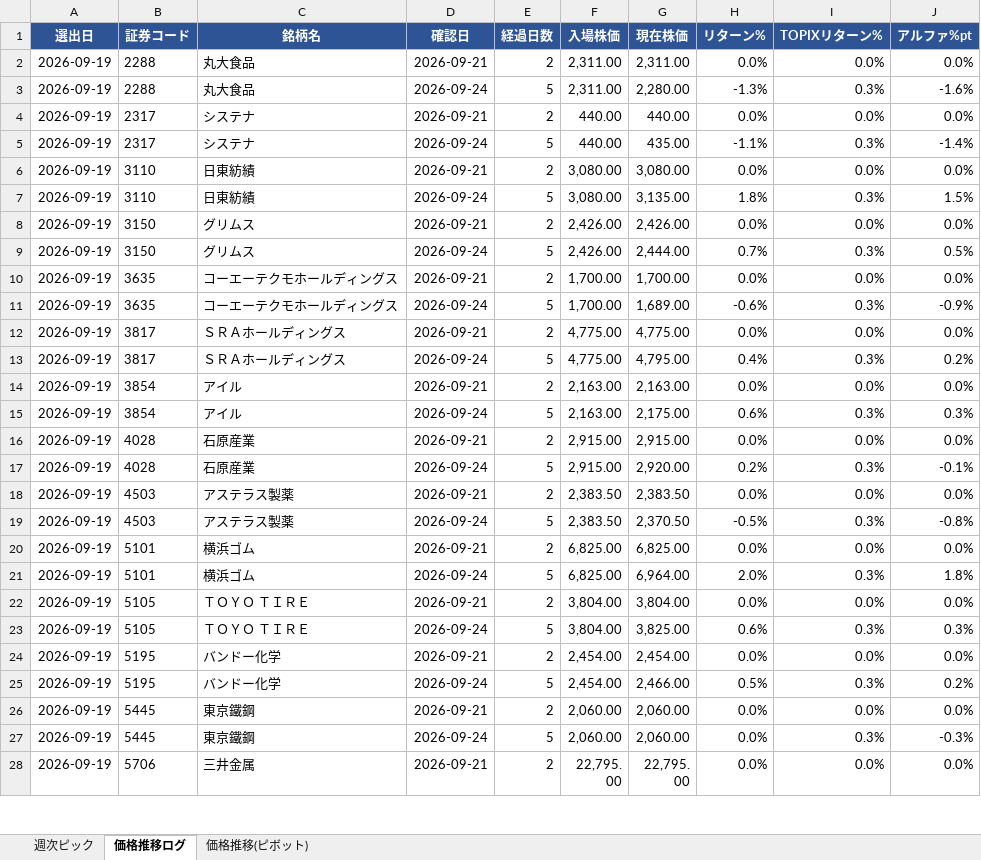
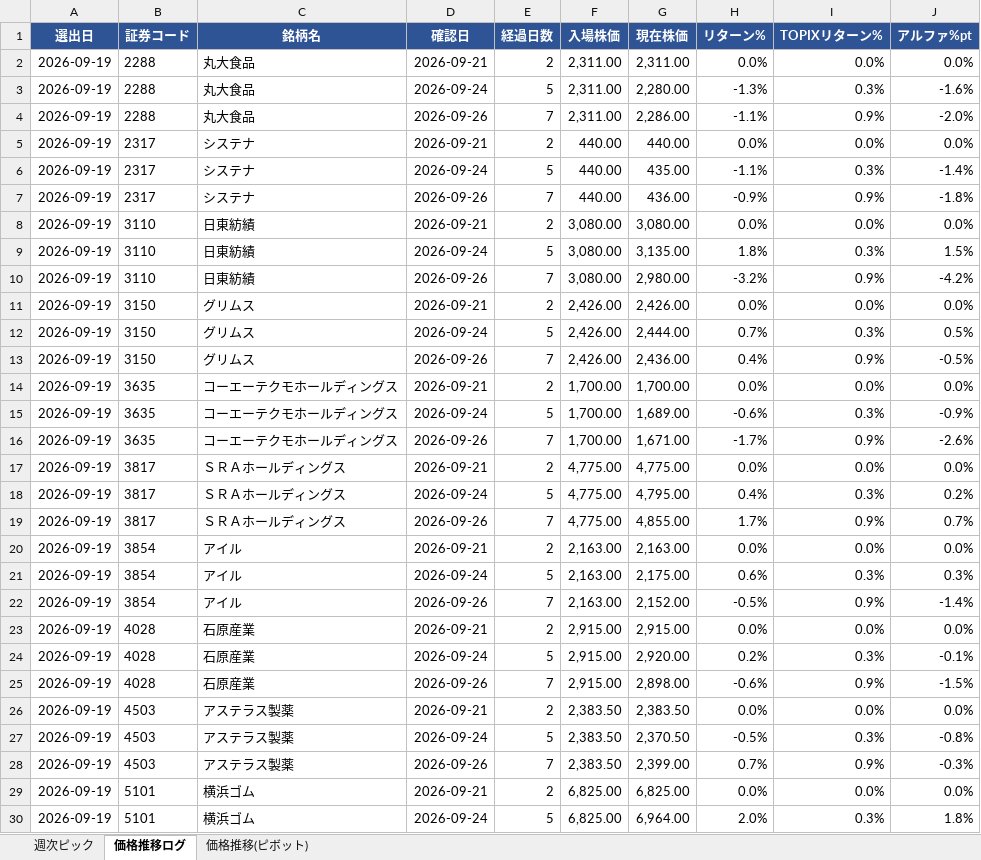
Before and after one commit to kuri-chan/asset-screening, an Excel workbook: output/tracking_sheet.xlsx, sheet 価格推移ログ, drawn as a sheet; only a part is shown; the shorter side is filled out with more unchanged rows; values as stored, in another font and other column widths than the file's, no borders; the diff covers the shown part only; the diff names each change by its address in the sheet, - before the commit and + after, or states it on an @@ line.

```diff
--- a/output/tracking_sheet.xlsx (sheet 価格推移ログ)
+++ b/output/tracking_sheet.xlsx (sheet 価格推移ログ)
+row 4: 2026-09-19 | 2288 | 丸大食品 | 2026-09-26 | 7 | 2,311.00 | 2,286.00 | -1.1% | 0.9% | -2.0%
+row 7: 2026-09-19 | 2317 | システナ | 2026-09-26 | 7 | 440.00 | 436.00 | -0.9% | 0.9% | -1.8%
+row 10: 2026-09-19 | 3110 | 日東紡績 | 2026-09-26 | 7 | 3,080.00 | 2,980.00 | -3.2% | 0.9% | -4.2%
+row 13: 2026-09-19 | 3150 | グリムス | 2026-09-26 | 7 | 2,426.00 | 2,436.00 | 0.4% | 0.9% | -0.5%
+row 16: 2026-09-19 | 3635 | コーエーテクモホールディングス | 2026-09-26 | 7 | 1,700.00 | 1,671.00 | -1.7% | 0.9% | -2.6%
+row 19: 2026-09-19 | 3817 | ＳＲＡホールディングス | 2026-09-26 | 7 | 4,775.00 | 4,855.00 | 1.7% | 0.9% | 0.7%
+row 22: 2026-09-19 | 3854 | アイル | 2026-09-26 | 7 | 2,163.00 | 2,152.00 | -0.5% | 0.9% | -1.4%
+row 25: 2026-09-19 | 4028 | 石原産業 | 2026-09-26 | 7 | 2,915.00 | 2,898.00 | -0.6% | 0.9% | -1.5%
+row 28: 2026-09-19 | 4503 | アステラス製薬 | 2026-09-26 | 7 | 2,383.50 | 2,399.00 | 0.7% | 0.9% | -0.3%
```
Also changed, not shown: 11 added rows elsewhere in this sheet, sheet 価格推移(ピボット), 1 other file.
